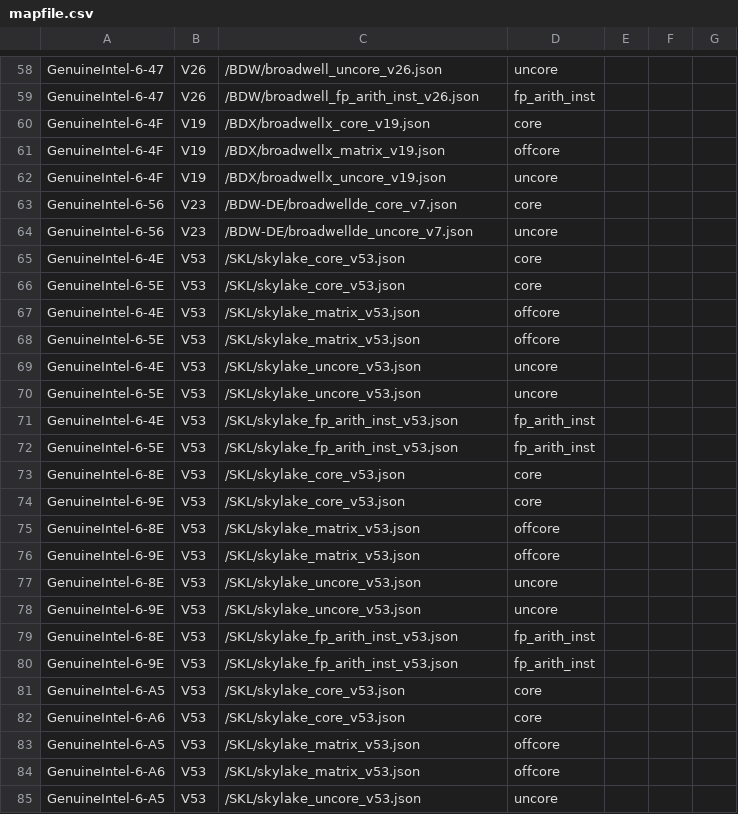
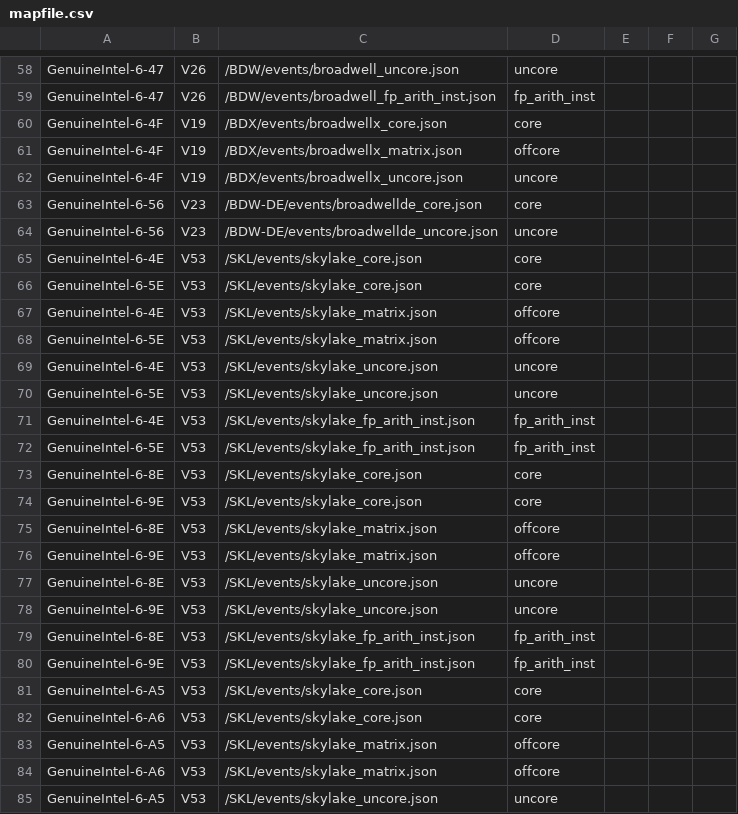
Before and after one commit to intel/perfmon, a CSV file: mapfile.csv, drawn as a sheet; only a part is shown, gaps mark what is left out; the diff covers the shown part only; the diff names each change by its address in the sheet, - before the commit and + after, or states it on an @@ line.

Commit message:
mapfile: Update event file paths
In this repository platforms can contain both events and metrics
directories. Here we update paths to account for the extra directory and
also remove event file versions.

```diff
--- a/mapfile.csv
+++ b/mapfile.csv
-C58: /BDW/broadwell_uncore_v26.json
+C58: /BDW/events/broadwell_uncore.json
-C59: /BDW/broadwell_fp_arith_inst_v26.json
+C59: /BDW/events/broadwell_fp_arith_inst.json
-C60: /BDX/broadwellx_core_v19.json
+C60: /BDX/events/broadwellx_core.json
-C61: /BDX/broadwellx_matrix_v19.json
+C61: /BDX/events/broadwellx_matrix.json
-C62: /BDX/broadwellx_uncore_v19.json
+C62: /BDX/events/broadwellx_uncore.json
-C63: /BDW-DE/broadwellde_core_v7.json
+C63: /BDW-DE/events/broadwellde_core.json
-C64: /BDW-DE/broadwellde_uncore_v7.json
+C64: /BDW-DE/events/broadwellde_uncore.json
-C65:C66: /SKL/skylake_core_v53.json
+C65:C66: /SKL/events/skylake_core.json
-C67:C68: /SKL/skylake_matrix_v53.json
+C67:C68: /SKL/events/skylake_matrix.json
-C69:C70: /SKL/skylake_uncore_v53.json
+C69:C70: /SKL/events/skylake_uncore.json
-C71:C72: /SKL/skylake_fp_arith_inst_v53.json
+C71:C72: /SKL/events/skylake_fp_arith_inst.json
-C73:C74: /SKL/skylake_core_v53.json
+C73:C74: /SKL/events/skylake_core.json
-C75:C76: /SKL/skylake_matrix_v53.json
+C75:C76: /SKL/events/skylake_matrix.json
-C77:C78: /SKL/skylake_uncore_v53.json
+C77:C78: /SKL/events/skylake_uncore.json
-C79:C80: /SKL/skylake_fp_arith_inst_v53.json
+C79:C80: /SKL/events/skylake_fp_arith_inst.json
-C81:C82: /SKL/skylake_core_v53.json
+C81:C82: /SKL/events/skylake_core.json
-C83:C84: /SKL/skylake_matrix_v53.json
+C83:C84: /SKL/events/skylake_matrix.json
-C85: /SKL/skylake_uncore_v53.json
+C85: /SKL/events/skylake_uncore.json
```
Also changed, not shown: 124 edited cells elsewhere in this file.
